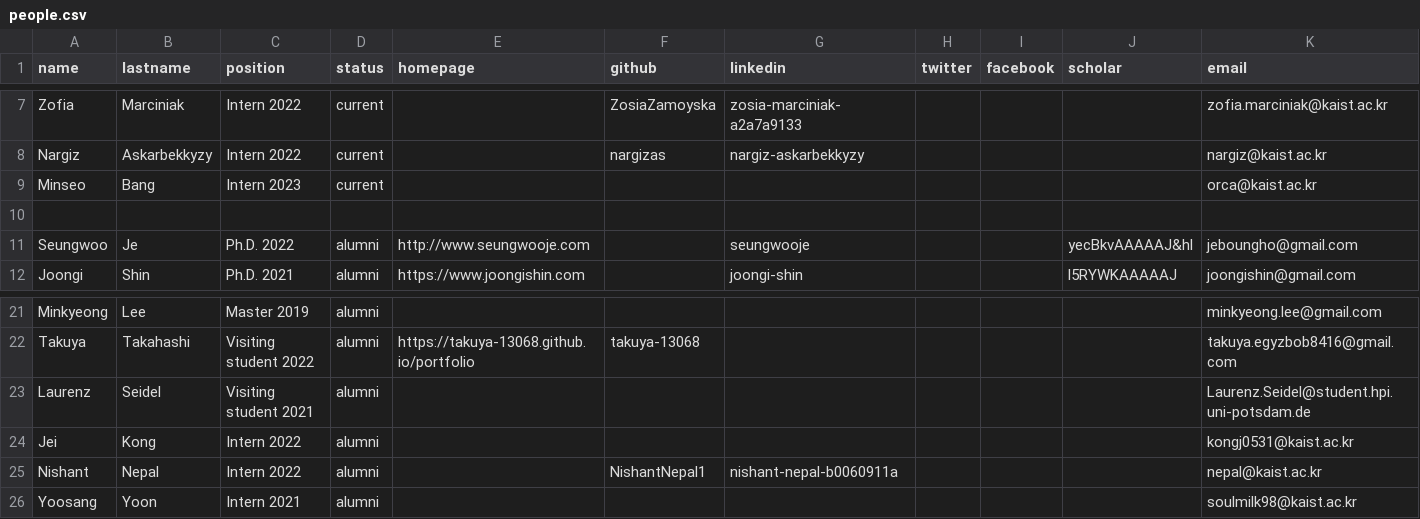
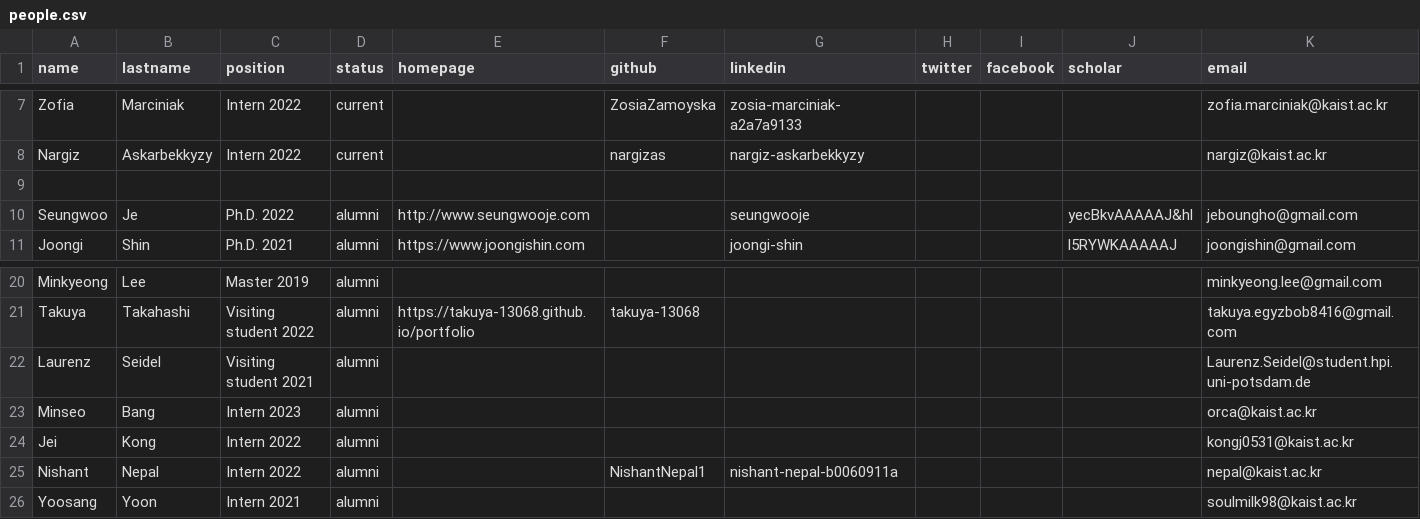
Before and after one commit to makinteractlab/makinteractlab.github.io, a CSV file: _data/people.csv, drawn as a sheet; only a part is shown, gaps mark what is left out.

Commit message:
Minseo update status

```diff
--- a/_data/people.csv
+++ b/_data/people.csv
@@ -8,3 +8,2 @@ Zofia,Marciniak,Intern 2022,current,,ZosiaZamoyska,zosia-marciniak-a2a7a9133,,,,
 Nargiz,Askarbekkyzy,Intern 2022,current,,nargizas,nargiz-askarbekkyzy,,,,nargiz@kaist.ac.kr
-Minseo,Bang,Intern 2023,current,,,,,,,orca@kaist.ac.kr
 
@@ -23,2 +22,3 @@ Takuya,Takahashi,Visiting student 2022,alumni,https://takuya-13068.github.io/por
 Laurenz,Seidel,Visiting student 2021,alumni,,,,,,,Laurenz.Seidel@student.hpi.uni-potsdam.de
+Minseo,Bang,Intern 2023,alumni,,,,,,,orca@kaist.ac.kr
 Jei,Kong,Intern 2022,alumni,,,,,,,kongj0531@kaist.ac.kr
```
